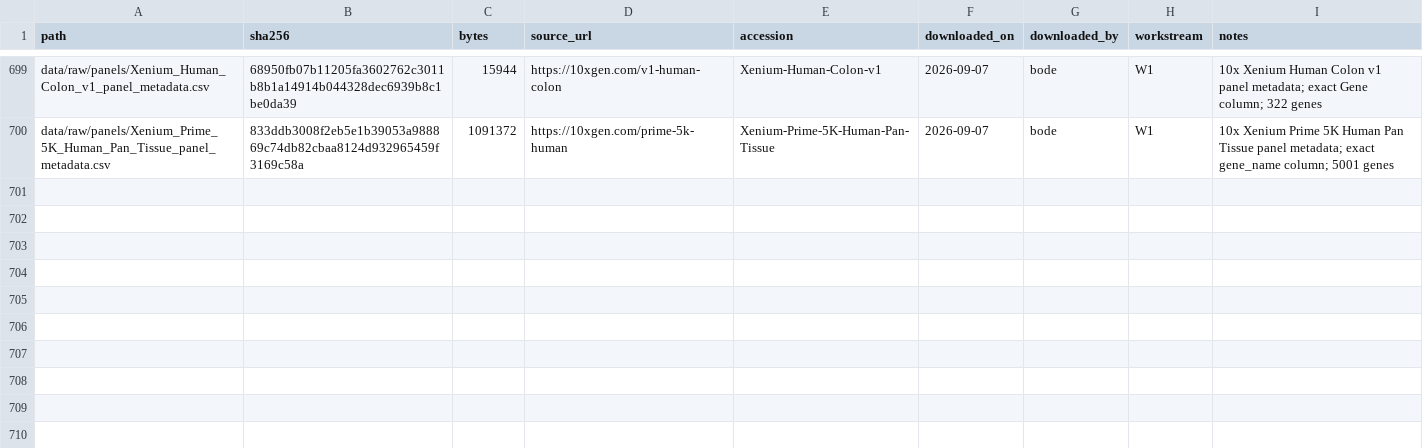
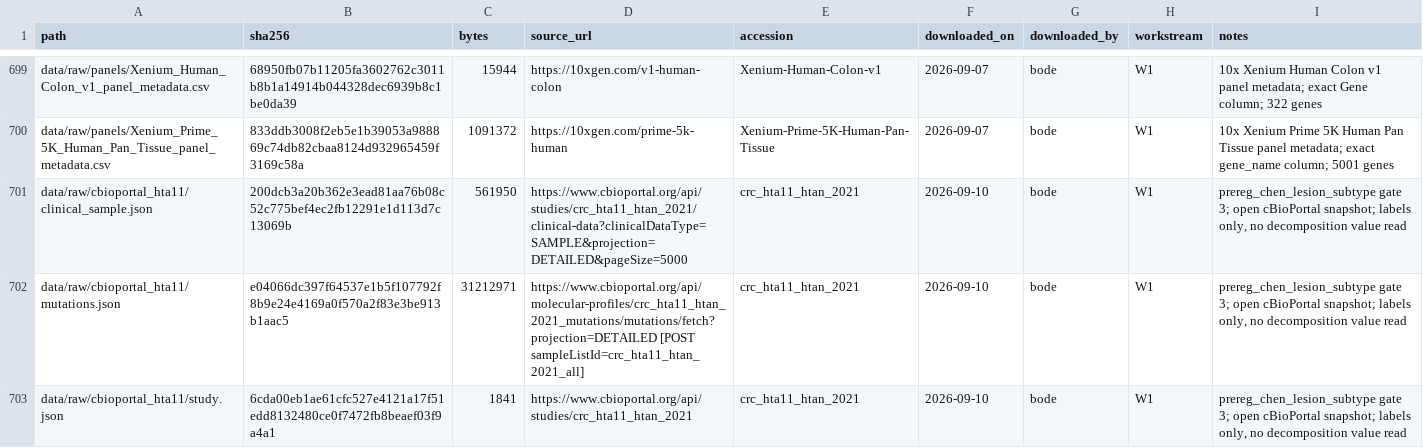
Before and after one commit to diegomardian/BetterRiseProject, a CSV file: data/manifest.csv, drawn as a sheet; only a part is shown, gaps mark what is left out; the diff names each change by its address in the sheet, - before the commit and + after, or states it on an @@ line.

```diff
--- a/data/manifest.csv
+++ b/data/manifest.csv
+row 701: data/raw/cbioportal_hta11/clinical_sample.json | 200dcb3a20b362e3ead81aa76b08c52c775bef4ec2fb12291e1d113d7c13069b | 561950 | https://www.cbioportal.org/api/studies/crc_hta11_htan_2021/clinical-data?clinicalDataType=SAMPLE&projection=DETAILED&pageSize=5000 | crc_hta11_htan_2021 | 2026-09-10 | bode | W1 | prereg_chen_lesion_subtype gate 3; open cBioPortal snapshot; labels only, no decomposition value read
+row 702: data/raw/cbioportal_hta11/mutations.json | e04066dc397f64537e1b5f107792f8b9e24e4169a0f570a2f83e3be913b1aac5 | 31212971 | https://www.cbioportal.org/api/molecular-profiles/crc_hta11_htan_2021_mutations/mutations/fetch?projection=DETAILED [POST sampleListId=crc_hta11_htan_2021_all] | crc_hta11_htan_2021 | 2026-09-10 | bode | W1 | prereg_chen_lesion_subtype gate 3; open cBioPortal snapshot; labels only, no decomposition value read
+row 703: data/raw/cbioportal_hta11/study.json | 6cda00eb1ae61cfc527e4121a17f51edd8132480ce0f7472fb8beaef03f9a4a1 | 1841 | https://www.cbioportal.org/api/studies/crc_hta11_htan_2021 | crc_hta11_htan_2021 | 2026-09-10 | bode | W1 | prereg_chen_lesion_subtype gate 3; open cBioPortal snapshot; labels only, no decomposition value read
```
Also changed, not shown: 2 other files.
